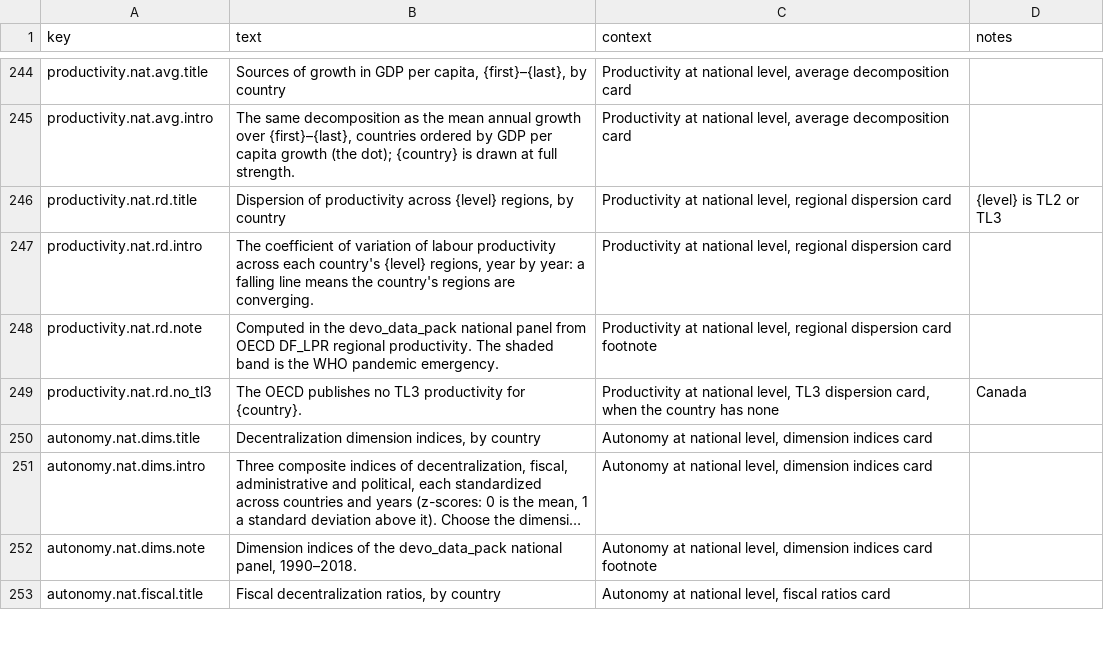
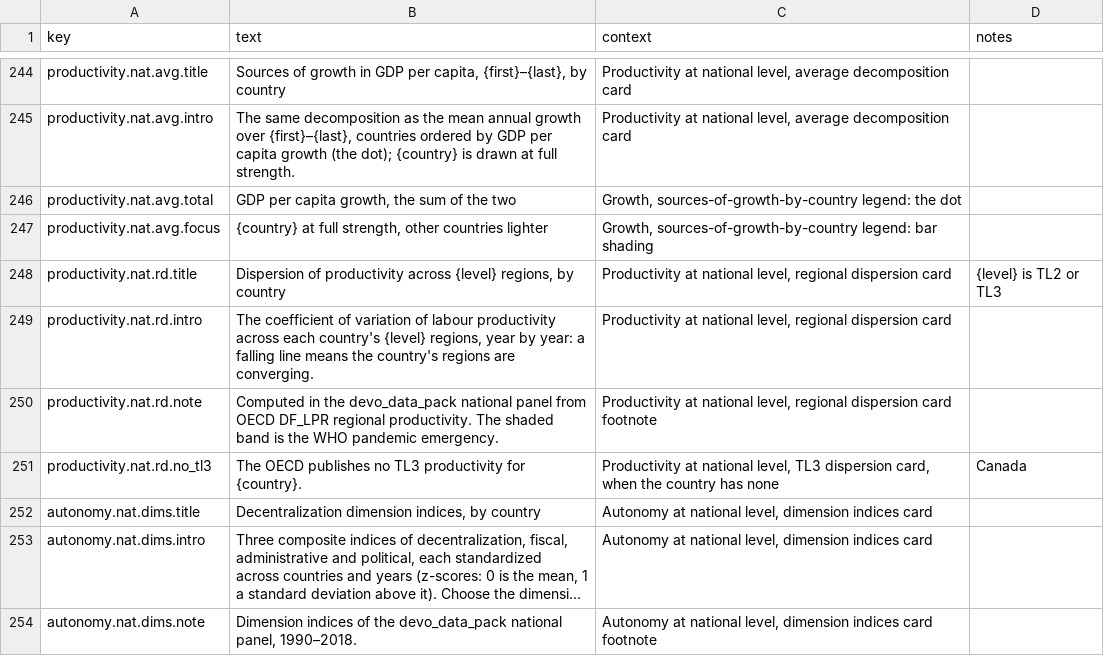
Before and after one commit to zacktayloruwo/devo-productivity-observatory, a CSV file: text/app_text.csv, drawn as a sheet; only a part is shown, gaps mark what is left out; the shorter side is filled out with more unchanged rows; long unchanged cells end in …; the diff names each change by its address in the sheet, - before the commit and + after, or states it on an @@ line.

```diff
--- a/text/app_text.csv
+++ b/text/app_text.csv
+row 246: productivity.nat.avg.total | GDP per capita growth, the sum of the two | Growth, sources-of-growth-by-country legend: the dot
+row 247: productivity.nat.avg.focus | {country} at full strength, other countries lighter | Growth, sources-of-growth-by-country legend: bar shading
```
Also changed, not shown: 18 other files.
